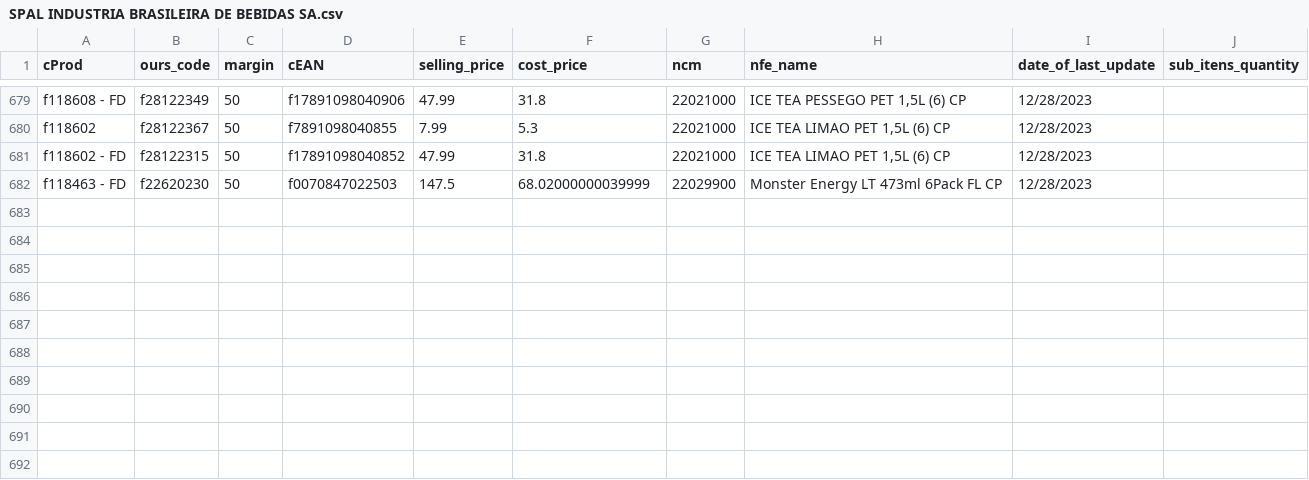
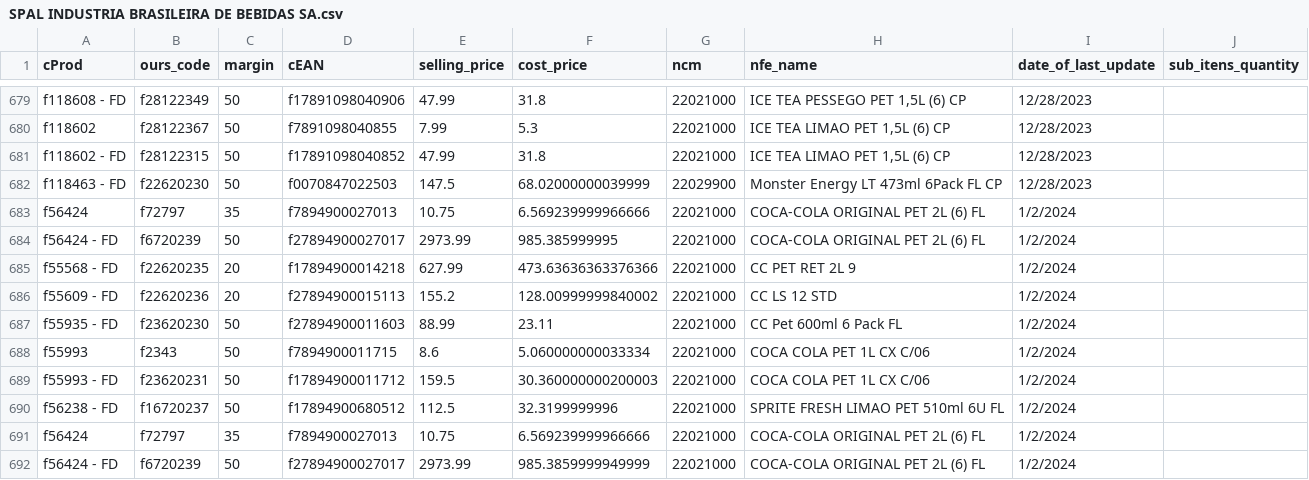
Before and after one commit to I3run01/bot-update-price-python, a CSV file: database/SPAL INDUSTRIA BRASILEIRA DE BEBIDAS SA.csv, drawn as a sheet; only a part is shown, gaps mark what is left out.

Commit message:
new prods

```diff
--- a/database/SPAL INDUSTRIA BRASILEIRA DE BEBIDAS SA.csv
+++ b/database/SPAL INDUSTRIA BRASILEIRA DE BEBIDAS SA.csv
@@ -682 +682,11 @@ f118602 - FD,f28122315,50,f17891098040852,47.99,31.8,22021000,"ICE TEA LIMAO  PE
 f118463 - FD,f22620230,50,f0070847022503,147.5,68.02000000039999,22029900,Monster Energy LT 473ml 6Pack FL CP,12/28/2023,
+f56424,f72797,35,f7894900027013,10.75,6.569239999966666,22021000,COCA-COLA ORIGINAL PET 2L (6) FL,1/2/2024,
+f56424 - FD,f6720239,50,f27894900027017,2973.99,985.385999995,22021000,COCA-COLA ORIGINAL PET 2L (6) FL,1/2/2024,
+f55568 - FD,f22620235,20,f17894900014218,627.99,473.63636363376366,22021000,CC PET RET 2L 9,1/2/2024,
+f55609 - FD,f22620236,20,f27894900015113,155.2,128.00999999840002,22021000,CC LS 12 STD,1/2/2024,
+f55935 - FD,f23620230,50,f27894900011603,88.99,23.11,22021000,CC Pet 600ml 6 Pack FL,1/2/2024,
+f55993,f2343,50,f7894900011715,8.6,5.060000000033334,22021000,COCA COLA PET 1L CX C/06,1/2/2024,
+f55993 - FD,f23620231,50,f17894900011712,159.5,30.360000000200003,22021000,COCA COLA PET 1L CX C/06,1/2/2024,
+f56238 - FD,f16720237,50,f17894900680512,112.5,32.3199999996,22021000,SPRITE FRESH LIMAO PET 510ml 6U FL,1/2/2024,
+f56424,f72797,35,f7894900027013,10.75,6.569239999966666,22021000,COCA-COLA ORIGINAL PET 2L (6) FL,1/2/2024,
+f56424 - FD,f6720239,50,f27894900027017,2973.99,985.3859999949999,22021000,COCA-COLA ORIGINAL PET 2L (6) FL,1/2/2024,
```
Also changed, not shown: 2 other files.
